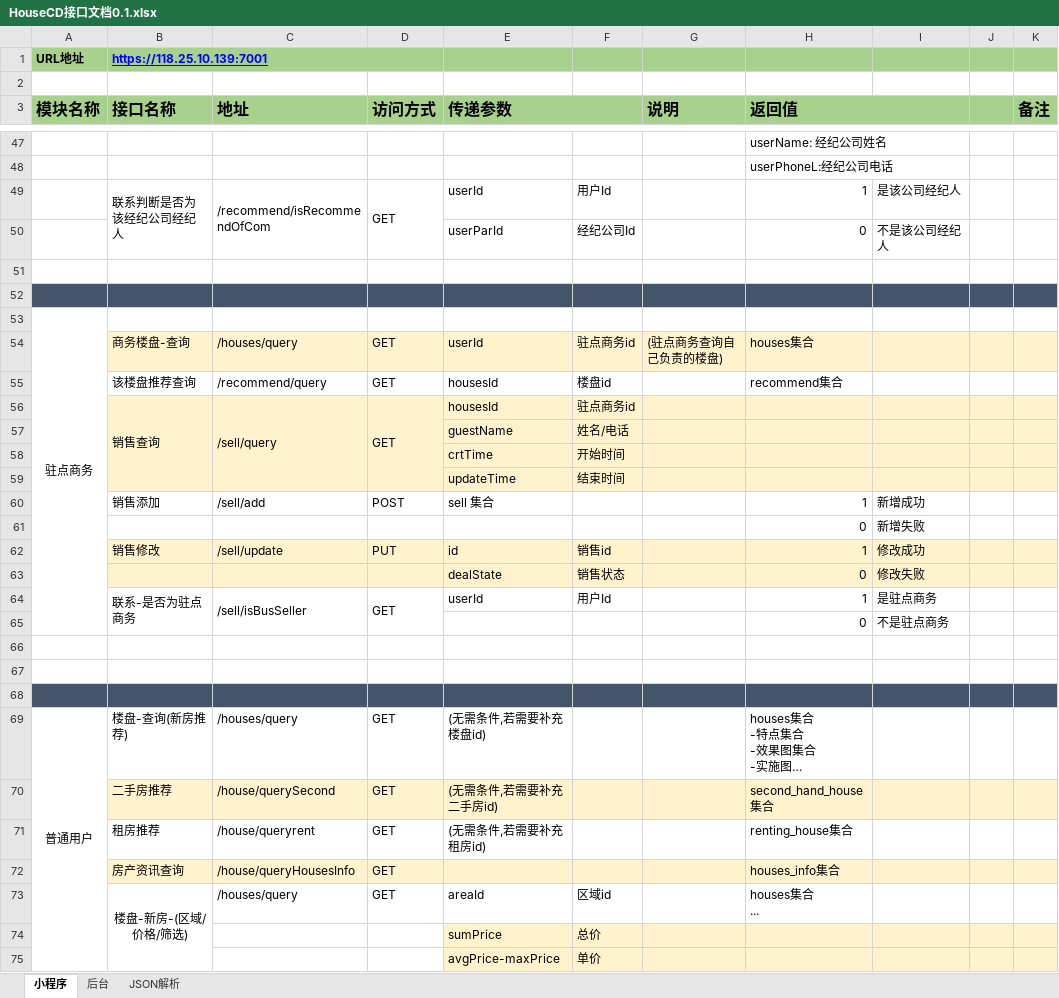
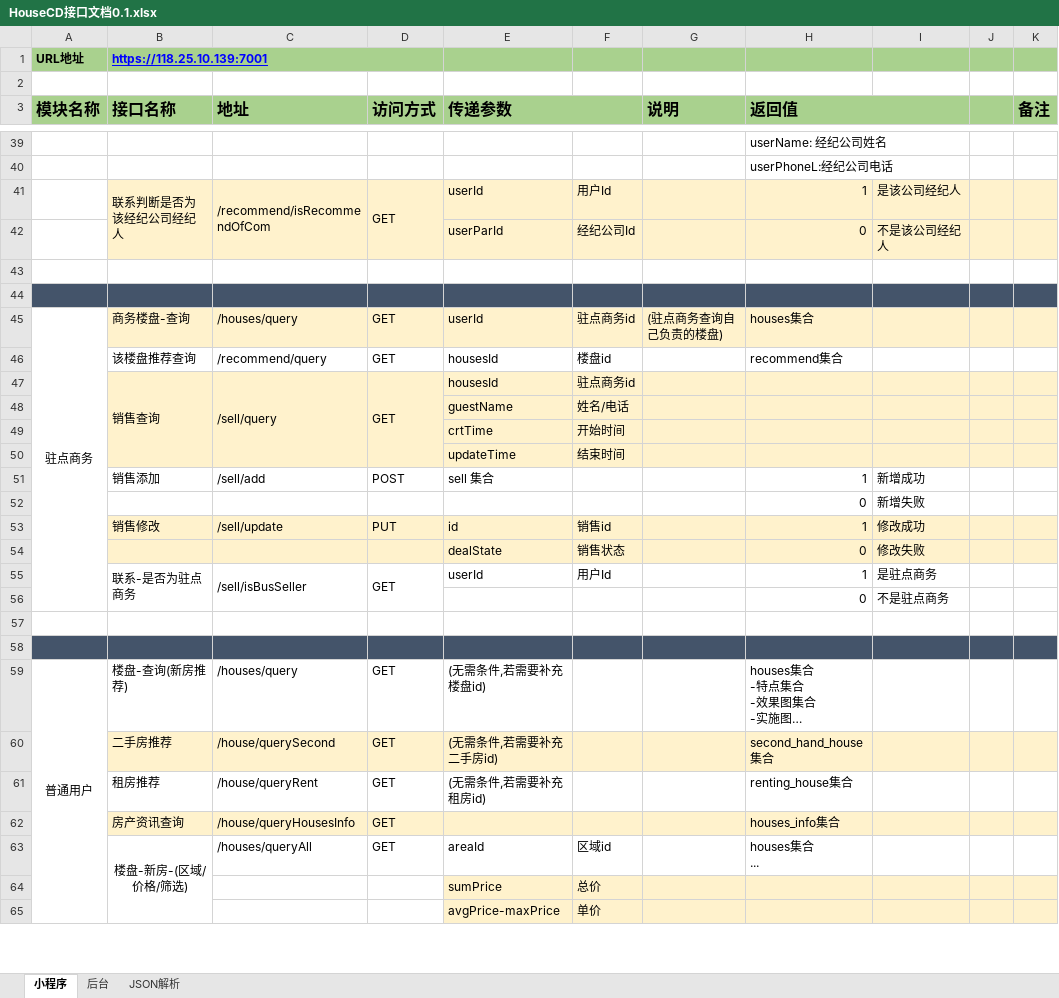
Before and after one commit to First-Org-hy/RepositoryHY, an Excel workbook: src/sql/HouseCD接口文档0.1.xlsx, sheet 小程序, drawn as a sheet; only a part is shown, gaps mark what is left out; long unchanged cells end in …; values as stored, in another font and other column widths than the file's, no borders; removed rows and columns are numbered as before the commit, all else as after; the diff covers the shown part only; the diff names each change by its address in the sheet, - before the commit and + after, or states it on an @@ line.

```diff
--- a/src/sql/HouseCD接口文档0.1.xlsx (sheet 小程序)
+++ b/src/sql/HouseCD接口文档0.1.xlsx (sheet 小程序)
-B41:K42 fill: none
+B41:K42 fill: #FFF2CC
-row 53: 驻点商务
-A45 (模块名称): (empty)
+A45 (模块名称): 驻点商务
+A45:A56 merged
-A58:K58 fill: none
+A58:K58 fill: #44546A
-row 68: (empty)
-C61 (地址): /house/queryrent
+C61 (地址): /house/queryRent
-C63 (地址): /houses/query
+C63 (地址): /houses/queryAll
```
Also changed, not shown: 10 removed rows and 6 edited cells elsewhere in this sheet, sheet 后台, 22 other files.
